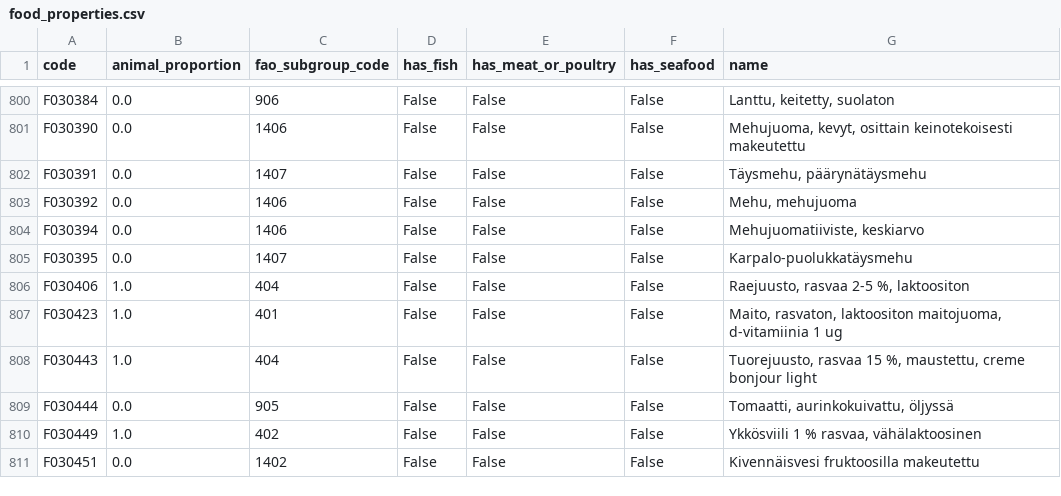
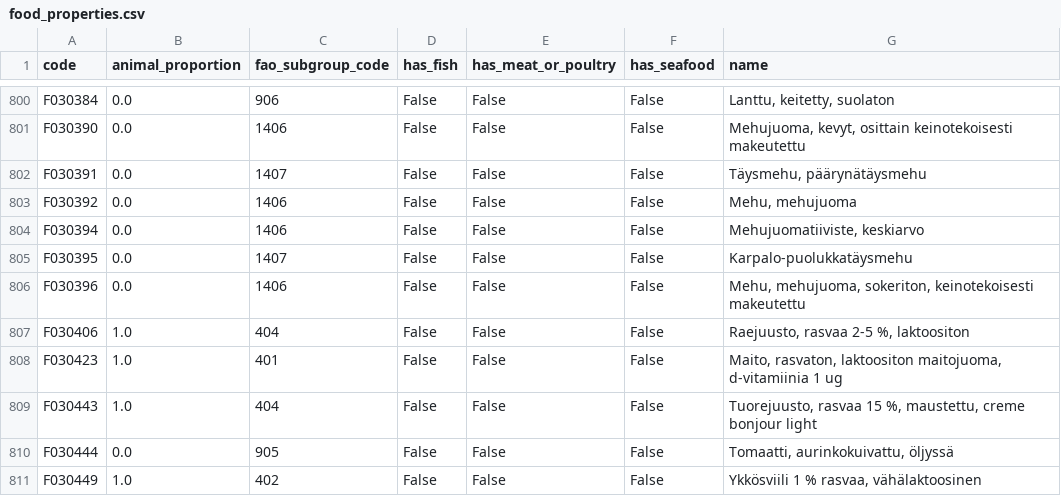
Before and after one commit to elinakettunen/foodmetrics, a CSV file: food_properties.csv, drawn as a sheet; only a part is shown, gaps mark what is left out; the shorter side is filled out with more unchanged rows; the diff names each change by its address in the sheet, - before the commit and + after, or states it on an @@ line.

Commit message:
Add juice code encountered in MIRA2 data

```diff
--- a/food_properties.csv
+++ b/food_properties.csv
+row 806: F030396 | 0.0 | 1406 | False | False | False | Mehu, mehujuoma, sokeriton, keinotekoisesti makeutettu
```
